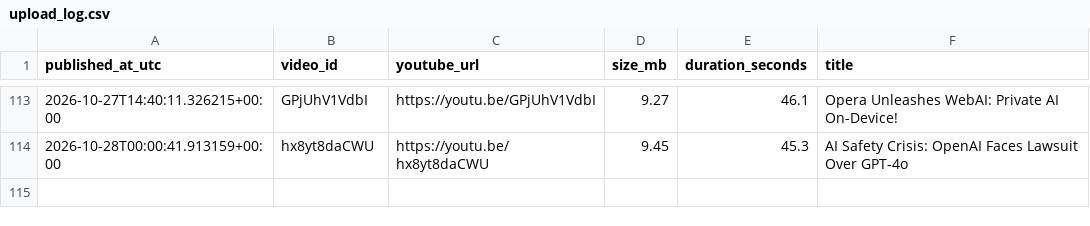
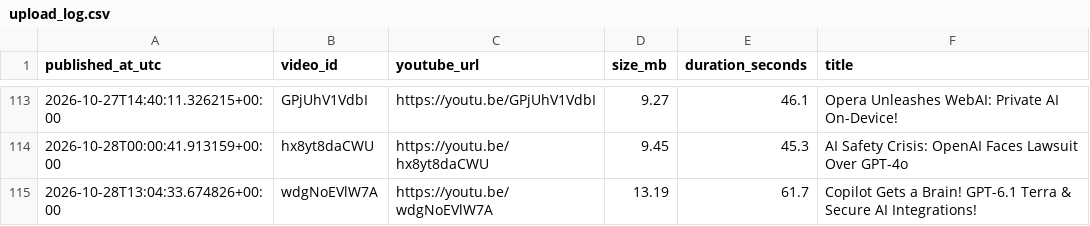
Before and after one commit to BharatMahajan/AI_YT_Shorts, a CSV file: state/upload_log.csv, drawn as a sheet; only a part is shown, gaps mark what is left out.

Commit message:
chore: update history + upload log [skip ci]

```diff
--- a/state/upload_log.csv
+++ b/state/upload_log.csv
@@ -114 +114,2 @@ published_at_utc,video_id,youtube_url,size_mb,duration_seconds,title
 2026-10-28T00:00:41.913159+00:00,hx8yt8daCWU,https://youtu.be/hx8yt8daCWU,9.45,45.3,"AI Safety Crisis: OpenAI Faces Lawsuit Over GPT-4o"
+2026-10-28T13:04:33.674826+00:00,wdgNoEVlW7A,https://youtu.be/wdgNoEVlW7A,13.19,61.7,"Copilot Gets a Brain! GPT-6.1 Terra & Secure AI Integrations!"
```
Also changed, not shown: 1 other file.
